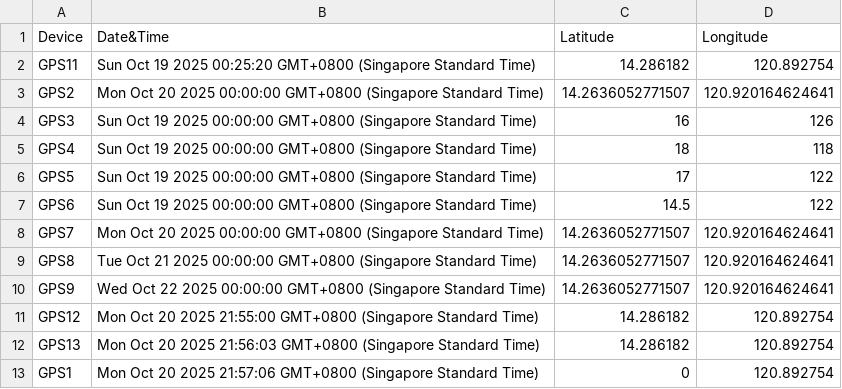
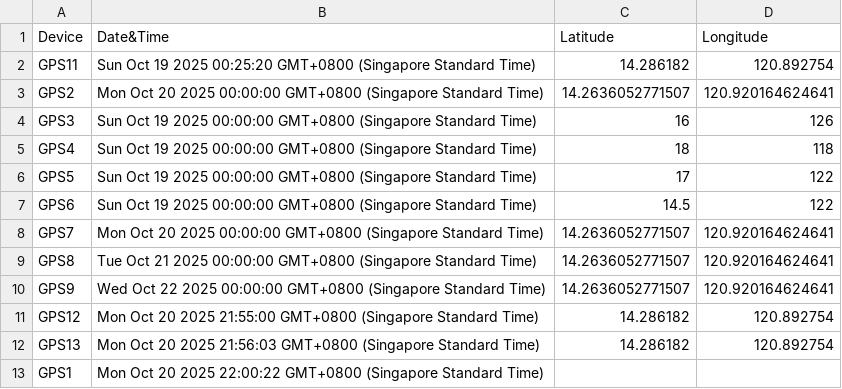
Before and after one commit to johnK014/gpsdata, a CSV file: GPSDataa.csv, drawn as a sheet.

Commit message:
Update CSV from Google Sheets

```diff
--- a/GPSDataa.csv
+++ b/GPSDataa.csv
@@ -12,2 +12,2 @@ GPS12,Mon Oct 20 2025 21:55:00 GMT+0800 (Singapore Standard Time),14.286182,120.
 GPS13,Mon Oct 20 2025 21:56:03 GMT+0800 (Singapore Standard Time),14.286182,120.892754
-GPS1,Mon Oct 20 2025 21:57:06 GMT+0800 (Singapore Standard Time),0,120.892754
+GPS1,Mon Oct 20 2025 22:00:22 GMT+0800 (Singapore Standard Time),,
```
